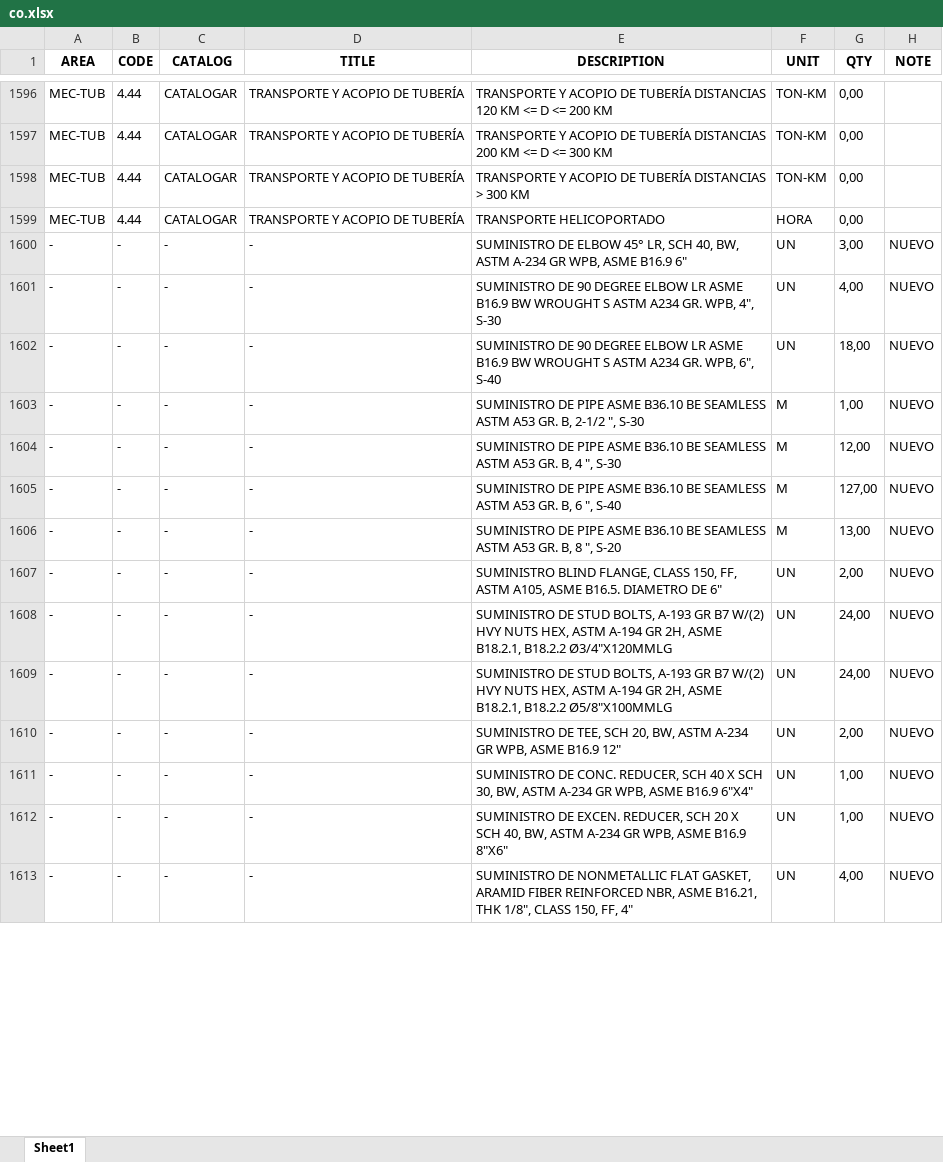
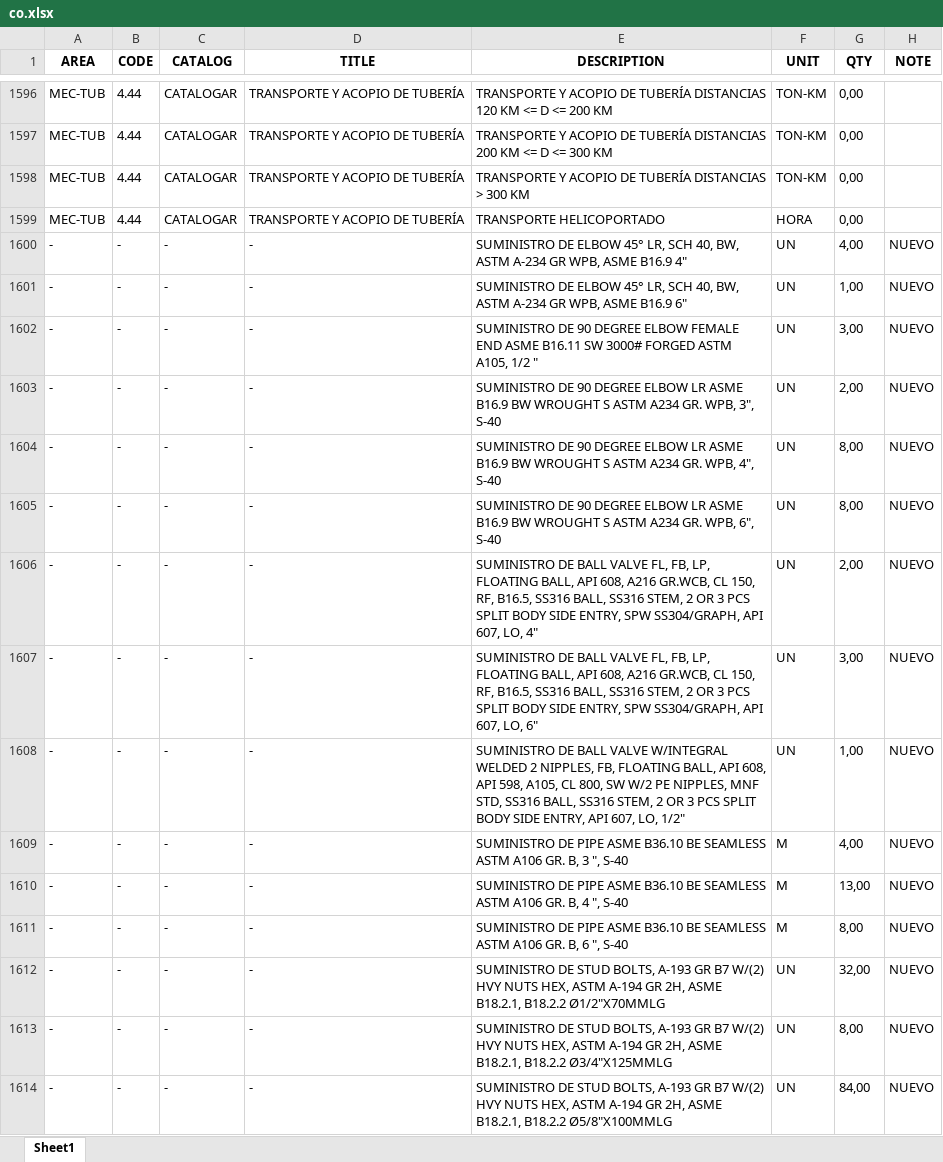
Before and after one commit to cdvalenzuelas/kent, an Excel workbook: output/co.xlsx, sheet Sheet1, drawn as a sheet; only a part is shown, gaps mark what is left out; values as stored, in another font and other column widths than the file's, no borders; addresses are those after the commit; the diff covers the shown part only; the diff names each change by its address in the sheet, - before the commit and + after, or states it on an @@ line.

```diff
--- a/output/co.xlsx (sheet Sheet1)
+++ b/output/co.xlsx (sheet Sheet1)
-E1600 (DESCRIPTION): …ASME B16.9 6"
+E1600 (DESCRIPTION): …ASME B16.9 4"
-G1600 (QTY): 3,00
+G1600 (QTY): 4,00
-E1601 (DESCRIPTION): SUMINISTRO DE 90 DEGREE ELBOW LR ASME B16.9 BW WROUGHT S ASTM A234 GR. WPB, 4", S-30
+E1601 (DESCRIPTION): SUMINISTRO DE ELBOW 45° LR, SCH 40, BW, ASTM A-234 GR WPB, ASME B16.9 6"
-G1601 (QTY): 4,00
+G1601 (QTY): 1,00
-E1602 (DESCRIPTION): …DEGREE ELBOW LR ASME B16.9 BW WROUGHT S ASTM A234 GR. WPB, 6", S-40
+E1602 (DESCRIPTION): …DEGREE ELBOW FEMALE END ASME B16.11 SW 3000# FORGED ASTM A105, 1/2 "
-G1602 (QTY): 18,00
+G1602 (QTY): 3,00
-E1603 (DESCRIPTION): SUMINISTRO DE PIPE ASME B36.10 BE SEAMLESS ASTM A53 GR. B, 2-1/2 ", S-30
+E1603 (DESCRIPTION): SUMINISTRO DE 90 DEGREE ELBOW LR ASME B16.9 BW WROUGHT S ASTM A234 GR. WPB, 3", S-40
-F1603:F1606 (UNIT): M
+F1603:F1606 (UNIT): UN
-G1603 (QTY): 1,00
+G1603 (QTY): 2,00
-E1604 (DESCRIPTION): SUMINISTRO DE PIPE ASME B36.10 BE SEAMLESS ASTM A53 GR. B, 4 ", S-30
+E1604 (DESCRIPTION): SUMINISTRO DE 90 DEGREE ELBOW LR ASME B16.9 BW WROUGHT S ASTM A234 GR. WPB, 4", S-40
-G1604 (QTY): 12,00
+G1604 (QTY): 8,00
-E1605 (DESCRIPTION): SUMINISTRO DE PIPE ASME B36.10 BE SEAMLESS ASTM A53 GR. B, 6 ", S-40
+E1605 (DESCRIPTION): SUMINISTRO DE 90 DEGREE ELBOW LR ASME B16.9 BW WROUGHT S ASTM A234 GR. WPB, 6", S-40
-G1605 (QTY): 127,00
+G1605 (QTY): 8,00
-E1606 (DESCRIPTION): SUMINISTRO DE PIPE ASME B36.10 BE SEAMLESS ASTM A53 GR. B, 8 ", S-20
+E1606 (DESCRIPTION): SUMINISTRO DE BALL VALVE FL, FB, LP, FLOATING BALL, API 608, A216 GR.WCB, CL 150, RF, B16.5, SS316 BALL, SS316 STEM, 2 OR 3 PCS SPLIT BODY SIDE ENTRY, SPW SS304/GRAPH, API 607, LO, 4"
-G1606 (QTY): 13,00
+G1606 (QTY): 2,00
-E1607 (DESCRIPTION): SUMINISTRO BLIND FLANGE, CLASS 150, FF, ASTM A105, ASME B16.5. DIAMETRO DE 6"
+E1607 (DESCRIPTION): SUMINISTRO DE BALL VALVE FL, FB, LP, FLOATING BALL, API 608, A216 GR.WCB, CL 150, RF, B16.5, SS316 BALL, SS316 STEM, 2 OR 3 PCS SPLIT BODY SIDE ENTRY, SPW SS304/GRAPH, API 607, LO, 6"
-G1607 (QTY): 2,00
+G1607 (QTY): 3,00
-E1608 (DESCRIPTION): SUMINISTRO DE STUD BOLTS, A-193 GR B7 W/(2) HVY NUTS HEX, ASTM A-194 GR 2H, ASME B18.2.1, B18.2.2 Ø3/4"X120MMLG
+E1608 (DESCRIPTION): SUMINISTRO DE BALL VALVE W/INTEGRAL WELDED 2 NIPPLES, FB, FLOATING BALL, API 608, API 598, A105, CL 800, SW W/2 PE NIPPLES, MNF STD, SS316 BALL, SS316 STEM, 2 OR 3 PCS SPLIT BODY SIDE ENTRY, API 607, LO, 1/2"
-G1608 (QTY): 24,00
+G1608 (QTY): 1,00
-E1609 (DESCRIPTION): SUMINISTRO DE STUD BOLTS, A-193 GR B7 W/(2) HVY NUTS HEX, ASTM A-194 GR 2H, ASME B18.2.1, B18.2.2 Ø5/8"X100MMLG
+E1609 (DESCRIPTION): SUMINISTRO DE PIPE ASME B36.10 BE SEAMLESS ASTM A106 GR. B, 3 ", S-40
-F1609:F1610 (UNIT): UN
+F1609:F1610 (UNIT): M
-G1609 (QTY): 24,00
+G1609 (QTY): 4,00
-E1610 (DESCRIPTION): SUMINISTRO DE TEE, SCH 20, BW, ASTM A-234 GR WPB, ASME B16.9 12"
+E1610 (DESCRIPTION): SUMINISTRO DE PIPE ASME B36.10 BE SEAMLESS ASTM A106 GR. B, 4 ", S-40
-G1610 (QTY): 2,00
+G1610 (QTY): 13,00
+row 1611: - | - | - | - | SUMINISTRO DE PIPE ASME B36.10 BE SEAMLESS ASTM A106 GR. B, 6 ", S-40 | M | 8,00 | NUEVO
-E1612 (DESCRIPTION): SUMINISTRO DE CONC. REDUCER, SCH 40 X SCH 30, BW, ASTM A-234 GR WPB, ASME B16.9 6"X4"
+E1612 (DESCRIPTION): SUMINISTRO DE STUD BOLTS, A-193 GR B7 W/(2) HVY NUTS HEX, ASTM A-194 GR 2H, ASME B18.2.1, B18.2.2 Ø1/2"X70MMLG
-G1612 (QTY): 1,00
+G1612 (QTY): 32,00
-E1613 (DESCRIPTION): SUMINISTRO DE EXCEN. REDUCER, SCH 20 X SCH 40, BW, ASTM A-234 GR WPB, ASME B16.9 8"X6"
+E1613 (DESCRIPTION): SUMINISTRO DE STUD BOLTS, A-193 GR B7 W/(2) HVY NUTS HEX, ASTM A-194 GR 2H, ASME B18.2.1, B18.2.2 Ø3/4"X125MMLG
-G1613 (QTY): 1,00
+G1613 (QTY): 8,00
-E1614 (DESCRIPTION): SUMINISTRO DE NONMETALLIC FLAT GASKET, ARAMID FIBER REINFORCED NBR, ASME B16.21, THK 1/8", CLASS 150, FF, 4"
+E1614 (DESCRIPTION): SUMINISTRO DE STUD BOLTS, A-193 GR B7 W/(2) HVY NUTS HEX, ASTM A-194 GR 2H, ASME B18.2.1, B18.2.2 Ø5/8"X100MMLG
-G1614 (QTY): 4,00
+G1614 (QTY): 84,00
```
Also changed, not shown: 1 removed row and 88 edited cells elsewhere in this sheet, output/mr.xlsx, output/mto.xlsx, 26 other files.
